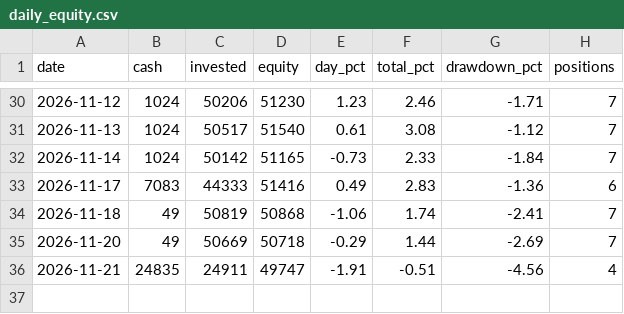
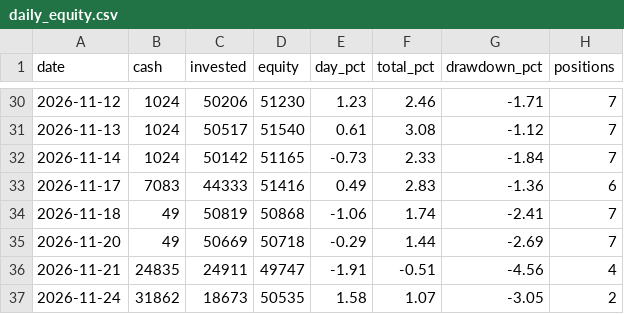
Before and after one commit to danbenyakov-code/iStock, a CSV file: logs/daily_equity.csv, drawn as a sheet; only a part is shown, gaps mark what is left out.

```diff
--- a/logs/daily_equity.csv
+++ b/logs/daily_equity.csv
@@ -36 +36,2 @@ date,cash,invested,equity,day_pct,total_pct,drawdown_pct,positions
 2026-11-21,24835,24911,49747,-1.91,-0.51,-4.56,4
+2026-11-24,31862,18673,50535,1.58,1.07,-3.05,2
```
Also changed, not shown: logs/events.csv, logs/paper_positions.csv, 5 other files.
